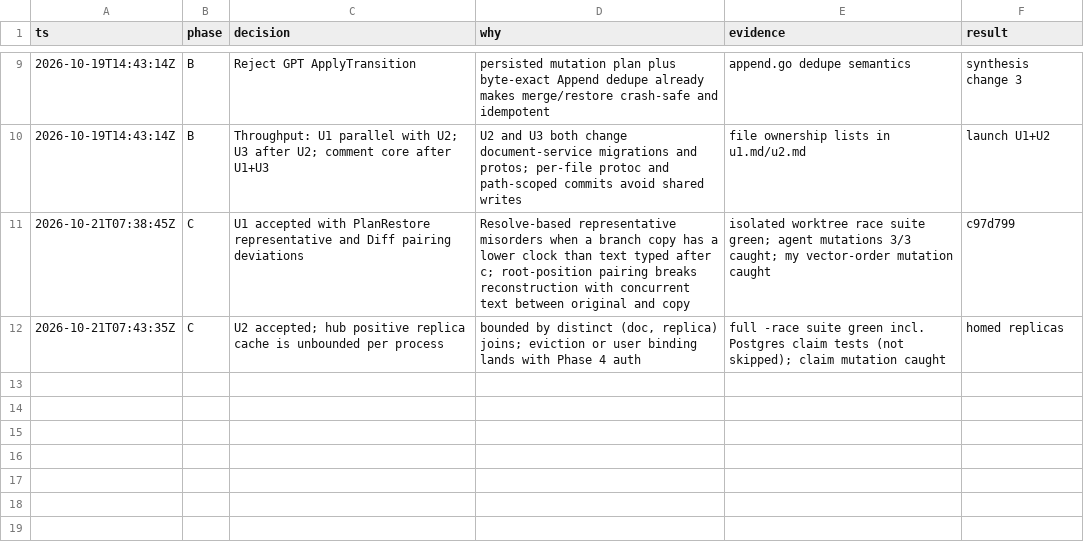
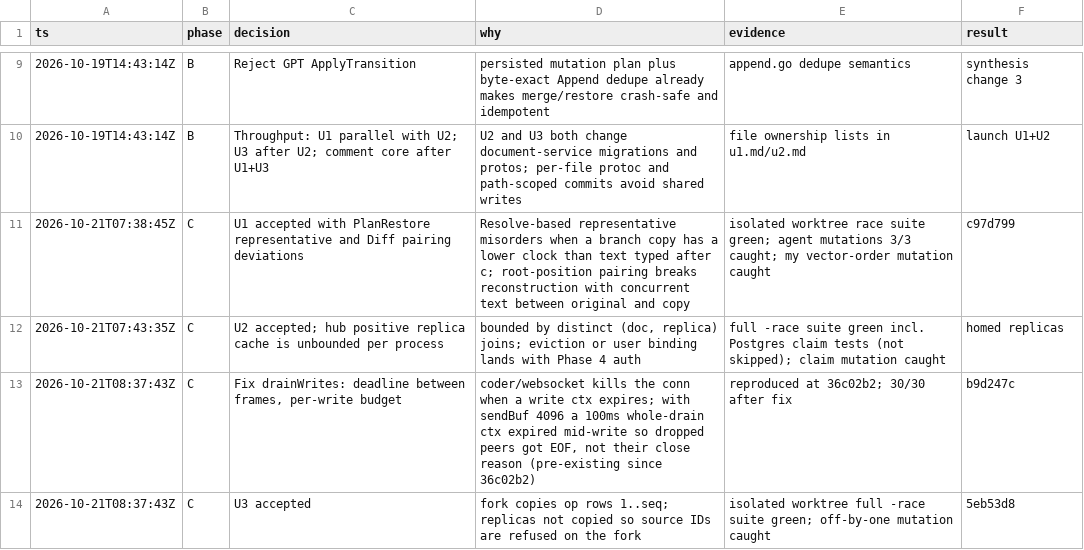
Before and after one commit to rowjay007/collab-sphere, a TSV file: docs/phase3-decisions.tsv, drawn as a sheet; only a part is shown, gaps mark what is left out; the diff names each change by its address in the sheet, - before the commit and + after, or states it on an @@ line.

```diff
--- a/docs/phase3-decisions.tsv
+++ b/docs/phase3-decisions.tsv
+row 13: 2026-10-21T08:37:43Z | C | Fix drainWrites: deadline between frames, per-write budget | coder/websocket kills the conn when a write ctx expires; with sendBuf 4096 a 100ms whole-drain ctx expired mid-write so dropped peers got EOF, not their close reason (pre-existing since 36c02b2) | reproduced at 36c02b2; 30/30 after fix | b9d247c
+row 14: 2026-10-21T08:37:43Z | C | U3 accepted | fork copies op rows 1..seq; replicas not copied so source IDs are refused on the fork | isolated worktree full -race suite green; off-by-one mutation caught | 5eb53d8
```
